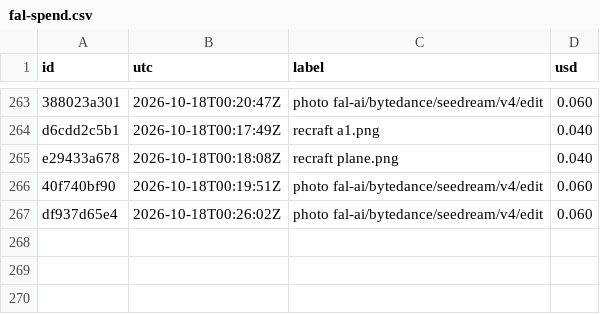
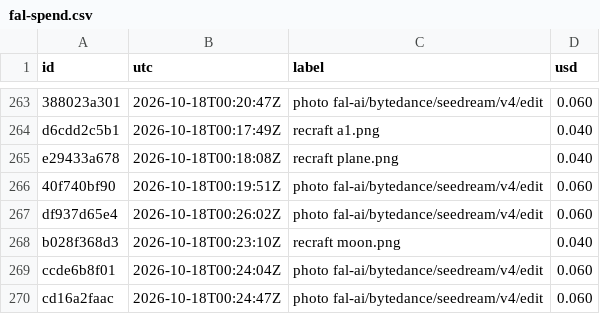
Before and after one commit to captainunderpantz67/graphicteesco, a CSV file: docs/fal-spend.csv, drawn as a sheet; only a part is shown, gaps mark what is left out.

```diff
--- a/docs/fal-spend.csv
+++ b/docs/fal-spend.csv
@@ -267 +267,4 @@ e29433a678,2026-10-18T00:18:08Z,recraft plane.png,0.040
 df937d65e4,2026-10-18T00:26:02Z,photo fal-ai/bytedance/seedream/v4/edit,0.060
+b028f368d3,2026-10-18T00:23:10Z,recraft moon.png,0.040
+ccde6b8f01,2026-10-18T00:24:04Z,photo fal-ai/bytedance/seedream/v4/edit,0.060
+cd16a2faac,2026-10-18T00:24:47Z,photo fal-ai/bytedance/seedream/v4/edit,0.060
```
Also changed, not shown: 7 other files.
